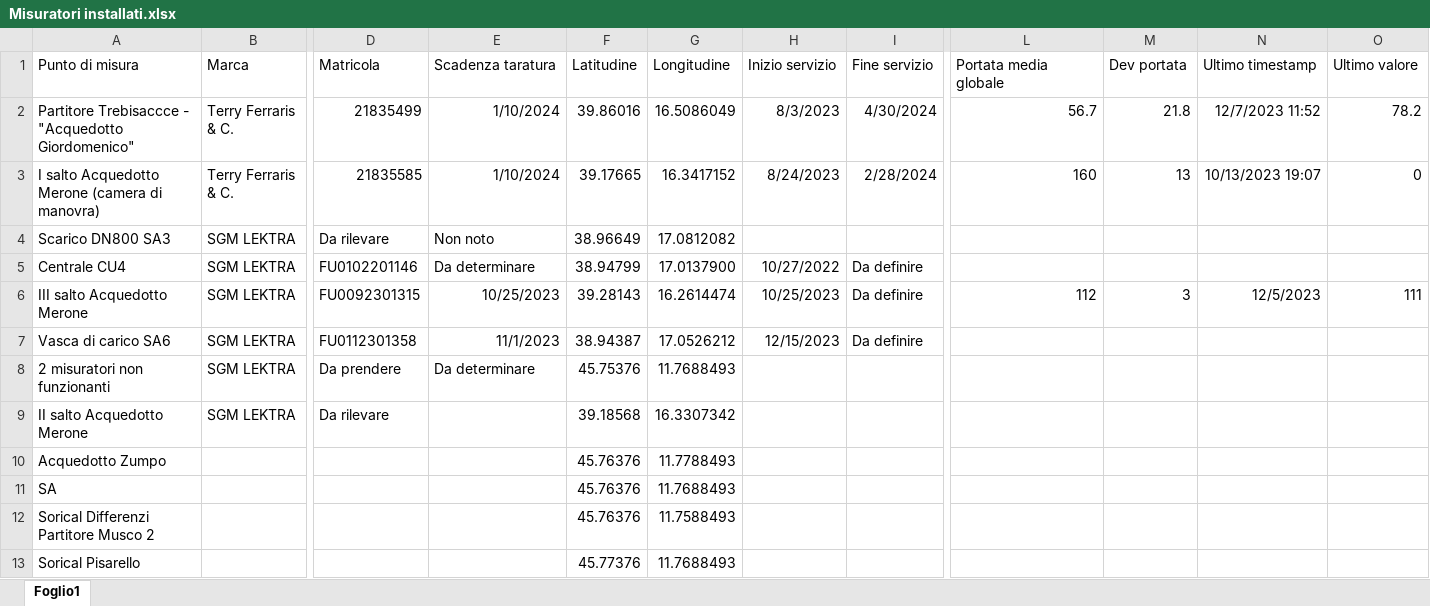
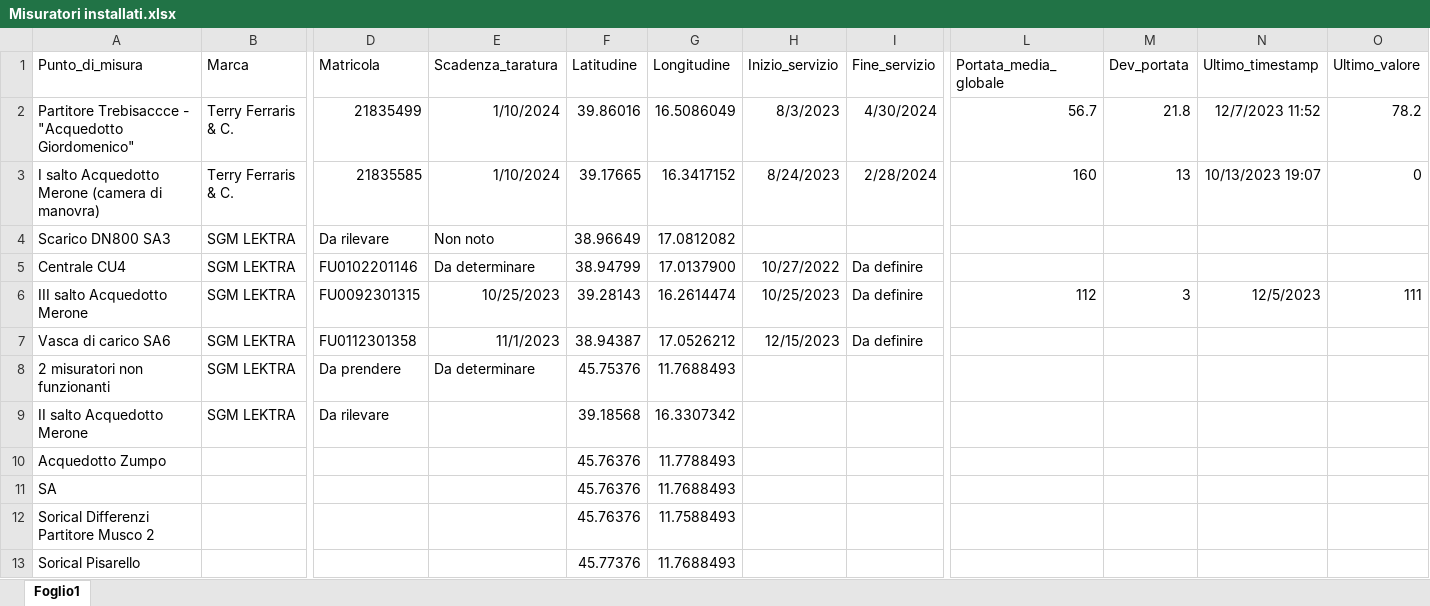
Before and after one commit to ZilioStefano/PortaleHydro, an Excel workbook: view_portate/static/data/Misuratori installati.xlsx, sheet Foglio1, drawn as a sheet; only a part is shown, gaps mark what is left out; values as stored, in another font and other column widths than the file's, no borders; the diff names each change by its address in the sheet, - before the commit and + after, or states it on an @@ line.

```diff
--- a/view_portate/static/data/Misuratori installati.xlsx (sheet Foglio1)
+++ b/view_portate/static/data/Misuratori installati.xlsx (sheet Foglio1)
-A1: Punto di misura
+A1: Punto_di_misura
-E1: Scadenza taratura
+E1: Scadenza_taratura
-H1: Inizio servizio
+H1: Inizio_servizio
-I1: Fine servizio
+I1: Fine_servizio
-L1: Portata media globale
+L1: Portata_media_globale
-M1: Dev portata
+M1: Dev_portata
-N1: Ultimo timestamp
+N1: Ultimo_timestamp
-O1: Ultimo valore
+O1: Ultimo_valore
```
Also changed, not shown: 3 other files.
